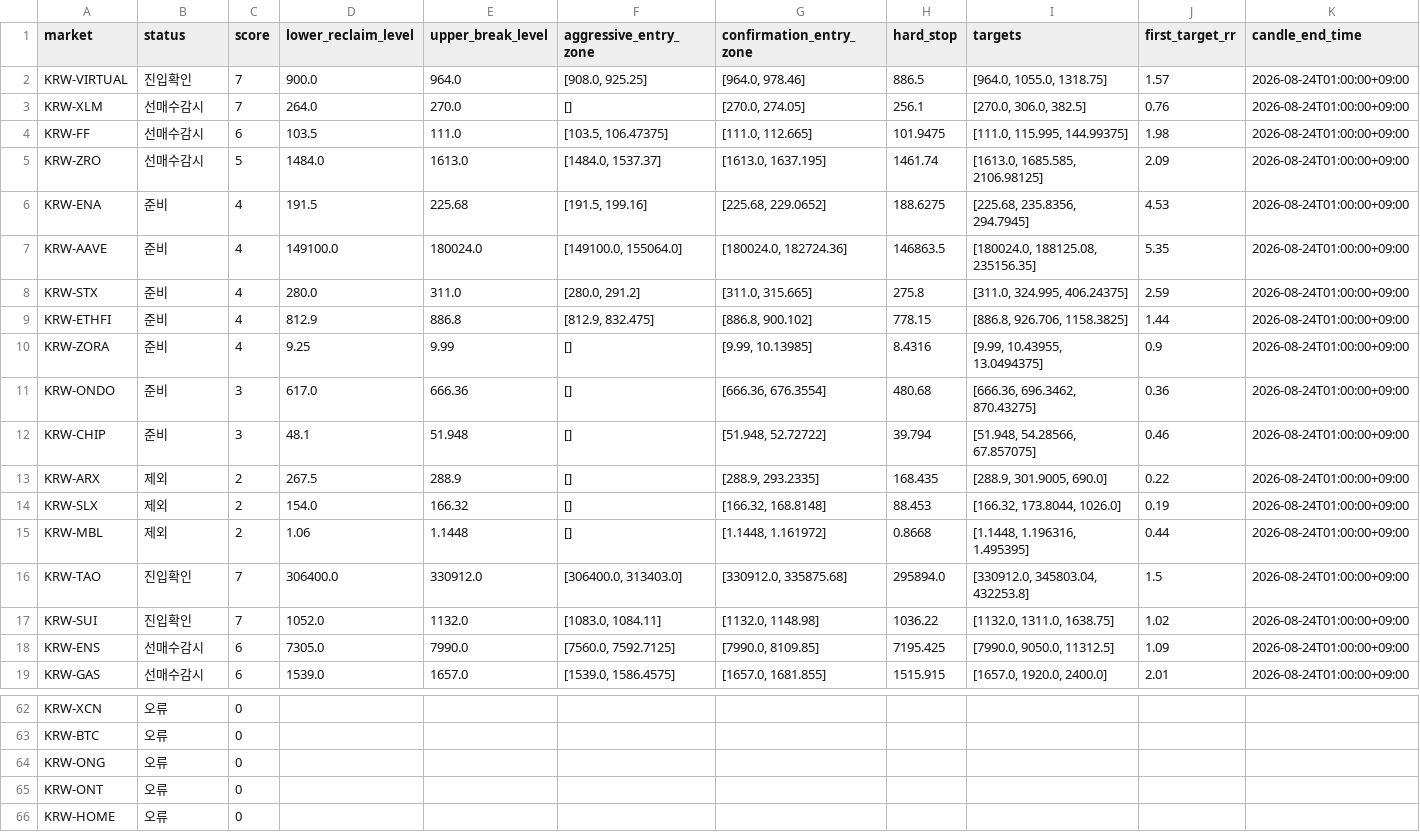
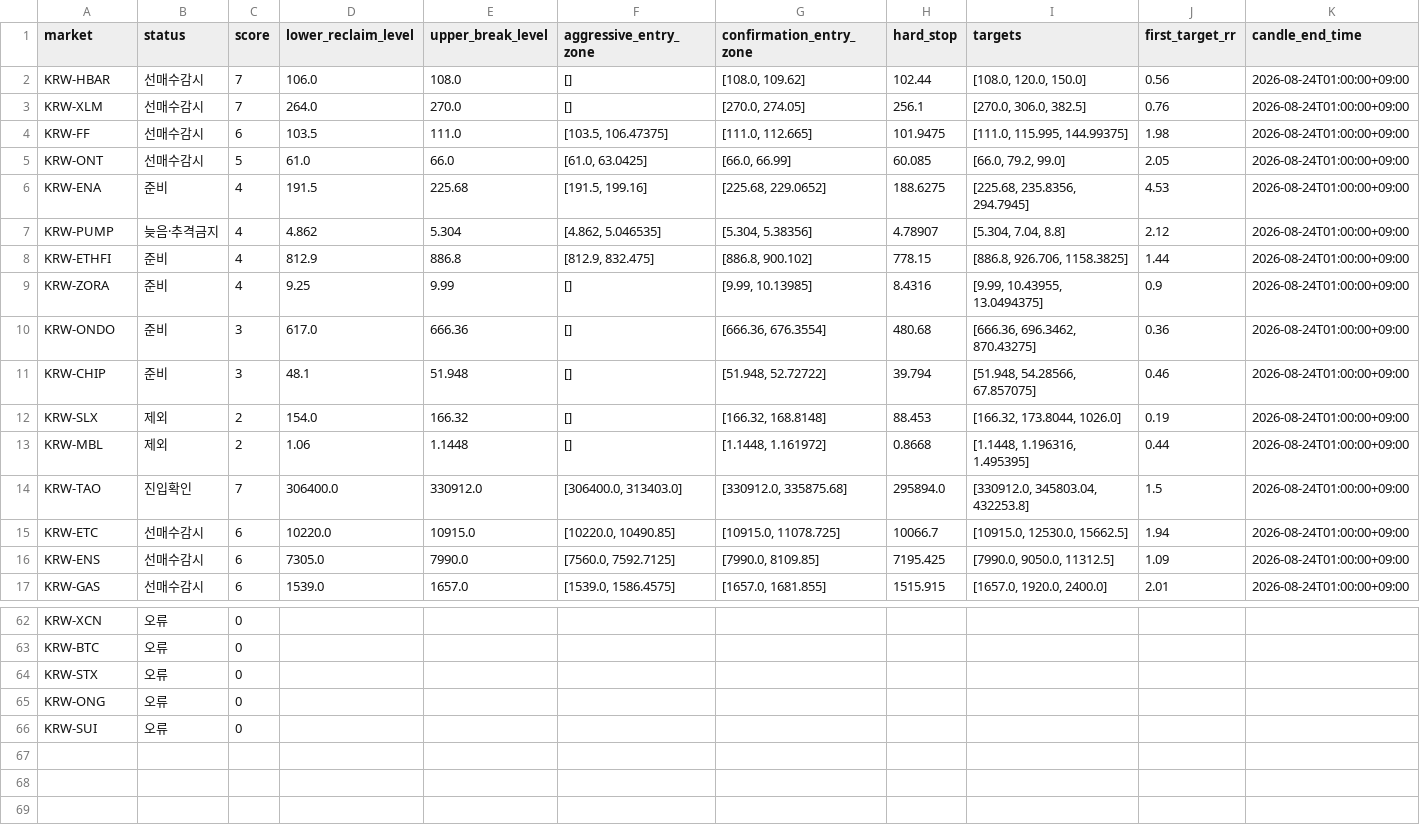
Before and after one commit to anna0205ms-stack/today-coin-explorer, a CSV file: outputs/pre_breakout_reclaim.csv, drawn as a sheet; only a part is shown, gaps mark what is left out; the diff covers the shown part only.

```diff
--- a/outputs/pre_breakout_reclaim.csv
+++ b/outputs/pre_breakout_reclaim.csv
@@ -1,9 +1,8 @@
 market,status,score,lower_reclaim_level,upper_break_level,aggressive_entry_zone,confirmation_entry_zone,hard_stop,targets,first_target_rr,candle_end_time
-KRW-VIRTUAL,진입확인,7,900.0,964.0,"[908.0, 925.25]","[964.0, 978.46]",886.5,"[964.0, 1055.0, 1318.75]",1.57,2026-08-24T01:00:00+09:00
+KRW-HBAR,선매수감시,7,106.0,108.0,[],"[108.0, 109.62]",102.44,"[108.0, 120.0, 150.0]",0.56,2026-08-24T01:00:00+09:00
 KRW-XLM,선매수감시,7,264.0,270.0,[],"[270.0, 274.05]",256.1,"[270.0, 306.0, 382.5]",0.76,2026-08-24T01:00:00+09:00
 KRW-FF,선매수감시,6,103.5,111.0,"[103.5, 106.47375]","[111.0, 112.665]",101.9475,"[111.0, 115.995, 144.99375]",1.98,2026-08-24T01:00:00+09:00
-KRW-ZRO,선매수감시,5,1484.0,1613.0,"[1484.0, 1537.37]","[1613.0, 1637.195]",1461.74,"[1613.0, 1685.585, 2106.98125]",2.09,2026-08-24T01:00:00+09:00
+KRW-ONT,선매수감시,5,61.0,66.0,"[61.0, 63.0425]","[66.0, 66.99]",60.085,"[66.0, 79.2, 99.0]",2.05,2026-08-24T01:00:00+09:00
 KRW-ENA,준비,4,191.5,225.68,"[191.5, 199.16]","[225.68, 229.0652]",188.6275,"[225.68, 235.8356, 294.7945]",4.53,2026-08-24T01:00:00+09:00
-KRW-AAVE,준비,4,149100.0,180024.0,"[149100.0, 155064.0]","[180024.0, 182724.36]",146863.5,"[180024.0, 188125.08, 235156.35]",5.35,2026-08-24T01:00:00+09:00
-KRW-STX,준비,4,280.0,311.0,"[280.0, 291.2]","[311.0, 315.665]",275.8,"[311.0, 324.995, 406.24375]",2.59,2026-08-24T01:00:00+09:00
+KRW-PUMP,늦음·추격금지,4,4.862,5.304,"[4.862, 5.046535]","[5.304, 5.38356]",4.78907,"[5.304, 7.04, 8.8]",2.12,2026-08-24T01:00:00+09:00
 KRW-ETHFI,준비,4,812.9,886.8,"[812.9, 832.475]","[886.8, 900.102]",778.15,"[886.8, 926.706, 1158.3825]",1.44,2026-08-24T01:00:00+09:00
@@ -12,3 +11,2 @@ KRW-ONDO,준비,3,617.0,666.36,[],"[666.36, 676.3554]",480.68,"[666.36, 696.3462
 KRW-CHIP,준비,3,48.1,51.948,[],"[51.948, 52.72722]",39.794,"[51.948, 54.28566, 67.857075]",0.46,2026-08-24T01:00:00+09:00
-KRW-ARX,제외,2,267.5,288.9,[],"[288.9, 293.2335]",168.435,"[288.9, 301.9005, 690.0]",0.22,2026-08-24T01:00:00+09:00
 KRW-SLX,제외,2,154.0,166.32,[],"[166.32, 168.8148]",88.453,"[166.32, 173.8044, 1026.0]",0.19,2026-08-24T01:00:00+09:00
@@ -16,3 +14,3 @@ KRW-MBL,제외,2,1.06,1.1448,[],"[1.1448, 1.161972]",0.8668,"[1.1448, 1.196316,
 KRW-TAO,진입확인,7,306400.0,330912.0,"[306400.0, 313403.0]","[330912.0, 335875.68]",295894.0,"[330912.0, 345803.04, 432253.8]",1.5,2026-08-24T01:00:00+09:00
-KRW-SUI,진입확인,7,1052.0,1132.0,"[1083.0, 1084.11]","[1132.0, 1148.98]",1036.22,"[1132.0, 1311.0, 1638.75]",1.02,2026-08-24T01:00:00+09:00
+KRW-ETC,선매수감시,6,10220.0,10915.0,"[10220.0, 10490.85]","[10915.0, 11078.725]",10066.7,"[10915.0, 12530.0, 15662.5]",1.94,2026-08-24T01:00:00+09:00
 KRW-ENS,선매수감시,6,7305.0,7990.0,"[7560.0, 7592.7125]","[7990.0, 8109.85]",7195.425,"[7990.0, 9050.0, 11312.5]",1.09,2026-08-24T01:00:00+09:00
@@ -63,4 +63,4 @@ KRW-XCN,오류,0,,,,,,,,
 KRW-BTC,오류,0,,,,,,,,
+KRW-STX,오류,0,,,,,,,,
 KRW-ONG,오류,0,,,,,,,,
-KRW-ONT,오류,0,,,,,,,,
-KRW-HOME,오류,0,,,,,,,,
+KRW-SUI,오류,0,,,,,,,,
```
Also changed, not shown: 4 added rows, 2 removed rows, 7 moved rows and 4 edited cells elsewhere in this file, outputs/latest_scan.csv, outputs/technical_rebound.csv, 48 other files.
